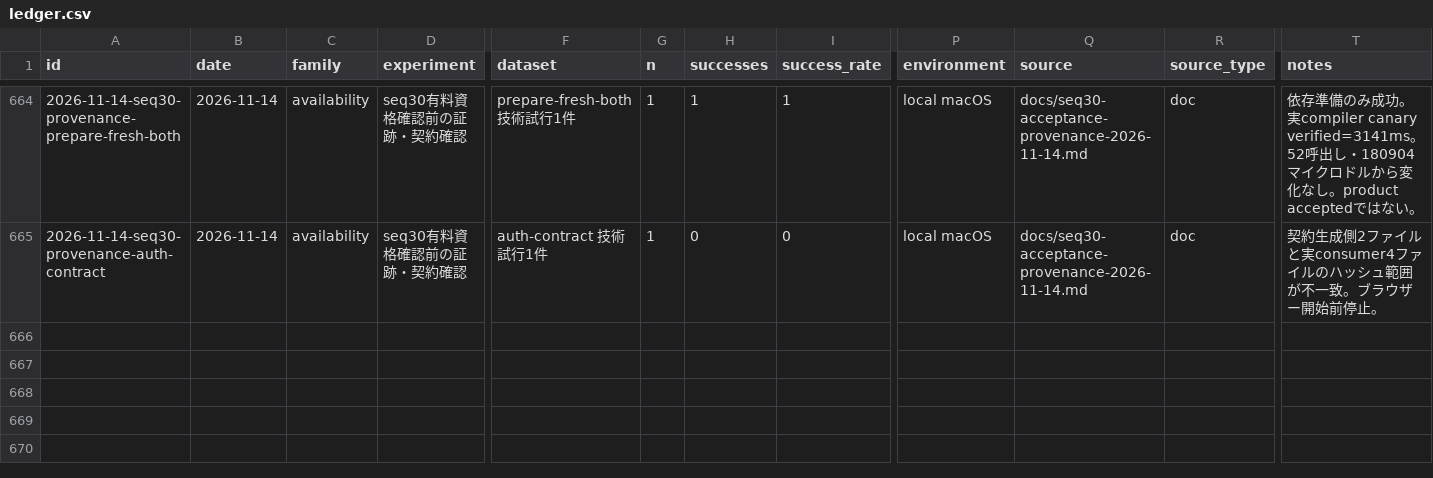
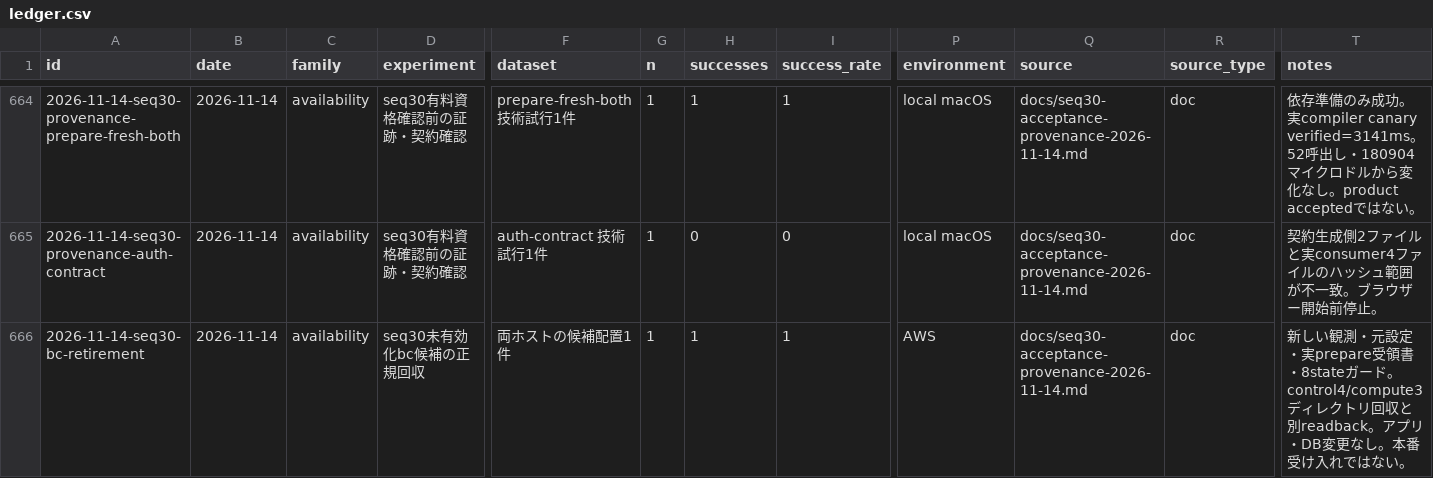
Before and after one commit to AtsushiHosaka/pals, a CSV file: docs/quality-ledger/ledger.csv, drawn as a sheet; only a part is shown, gaps mark what is left out; rows hold the shown columns only; the diff names each change by its address in the sheet, - before the commit and + after, or states it on an @@ line.

Commit message:
Record exact contract regression and safe candidate retirement

```diff
--- a/docs/quality-ledger/ledger.csv
+++ b/docs/quality-ledger/ledger.csv
+row 666: 2026-11-14-seq30-bc-retirement | 2026-11-14 | availability | seq30未有効化bc候補の正規回収 | 両ホストの候補配置1件 | 1 | 1 | 1 | AWS | docs/seq30-acceptance-provenance-2026-11-14.md | doc | 新しい観測・元設定・実prepare受領書・8stateガード。control4/compute3ディレクトリ回収と別readback。アプリ・DB変更なし。本番受け入れではない。
```
Also changed, not shown: 3 other files.
